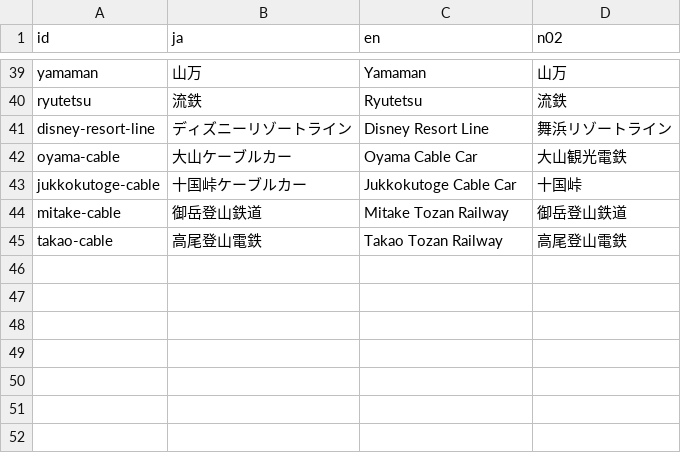
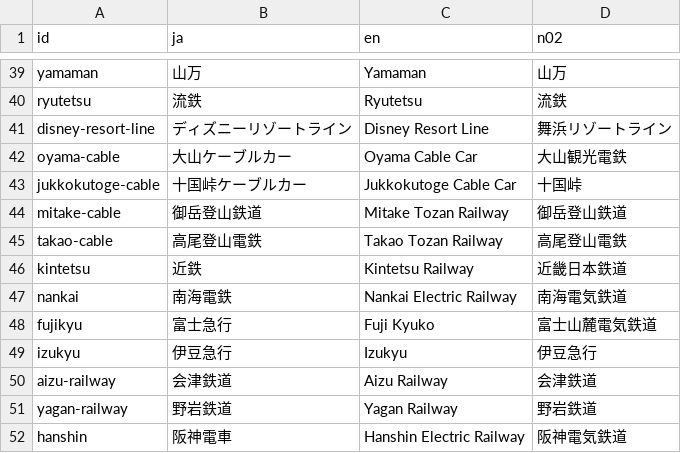
Before and after one commit to shoreless/tetsunote-api, a CSV file: data/operators.csv, drawn as a sheet; only a part is shown, gaps mark what is left out; the diff names each change by its address in the sheet, - before the commit and + after, or states it on an @@ line.

```diff
--- a/data/operators.csv
+++ b/data/operators.csv
+row 46: kintetsu | 近鉄 | Kintetsu Railway | 近畿日本鉄道
+row 47: nankai | 南海電鉄 | Nankai Electric Railway | 南海電気鉄道
+row 48: fujikyu | 富士急行 | Fuji Kyuko | 富士山麓電気鉄道
+row 49: izukyu | 伊豆急行 | Izukyu | 伊豆急行
+row 50: aizu-railway | 会津鉄道 | Aizu Railway | 会津鉄道
+row 51: yagan-railway | 野岩鉄道 | Yagan Railway | 野岩鉄道
+row 52: hanshin | 阪神電車 | Hanshin Electric Railway | 阪神電気鉄道
```
Also changed, not shown: 53 other files.
